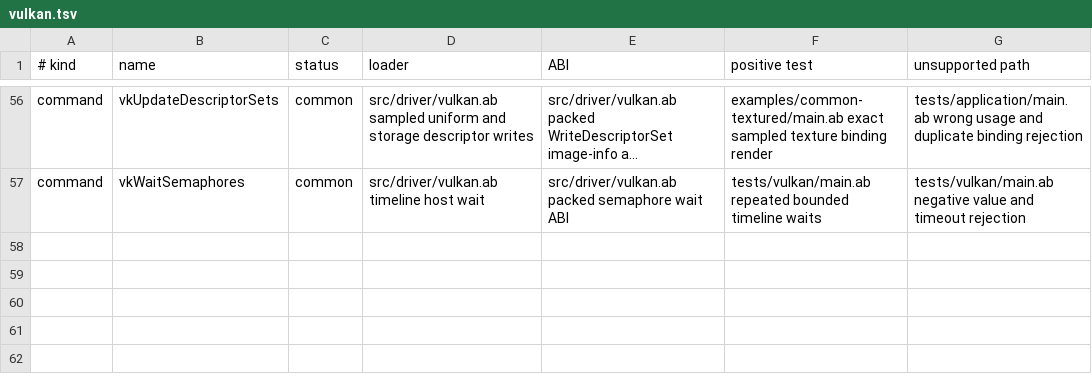
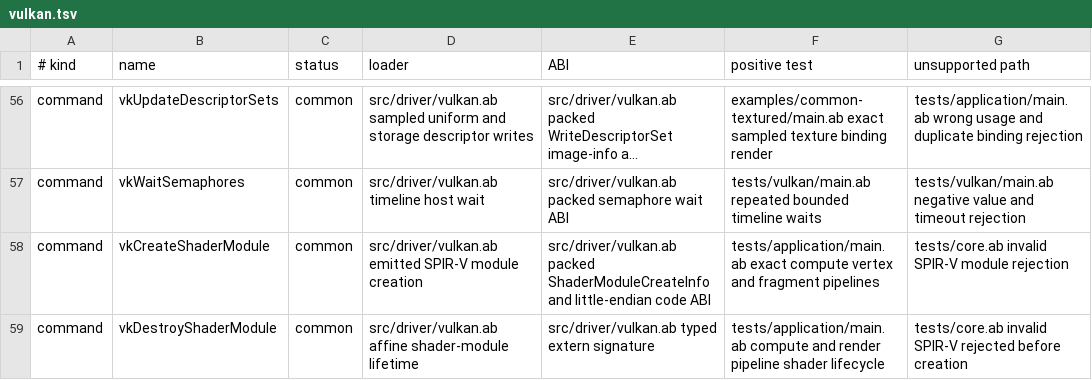
Before and after one commit to AndreBaltazar8/abla-graphics, a TSV file: registry/audit/vulkan.tsv, drawn as a sheet; only a part is shown, gaps mark what is left out; long unchanged cells end in …; the diff names each change by its address in the sheet, - before the commit and + after, or states it on an @@ line.

```diff
--- a/registry/audit/vulkan.tsv
+++ b/registry/audit/vulkan.tsv
+row 58: command | vkCreateShaderModule | common | src/driver/vulkan.ab emitted SPIR-V module creation | src/driver/vulkan.ab packed ShaderModuleCreateInfo and little-endian code ABI | tests/application/main.ab exact compute vertex and fragment pipelines | tests/core.ab invalid SPIR-V module rejection
+row 59: command | vkDestroyShaderModule | common | src/driver/vulkan.ab affine shader-module lifetime | src/driver/vulkan.ab typed extern signature | tests/application/main.ab compute and render pipeline shader lifecycle | tests/core.ab invalid SPIR-V rejected before creation
```
Also changed, not shown: registry/audit/opengl.tsv, 4 other files.
